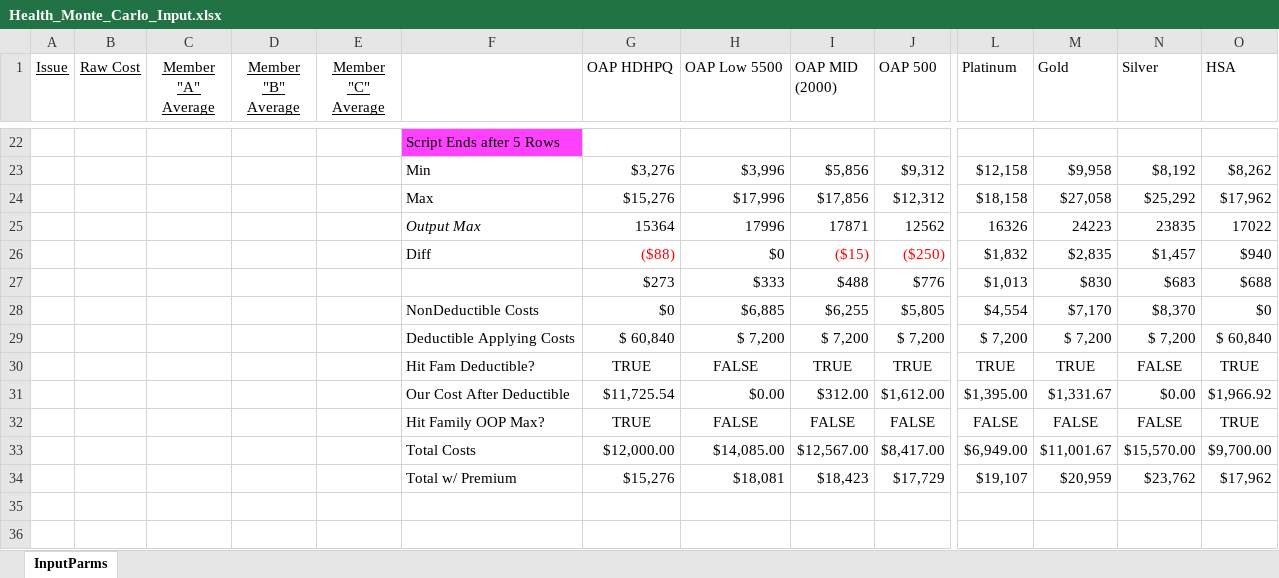
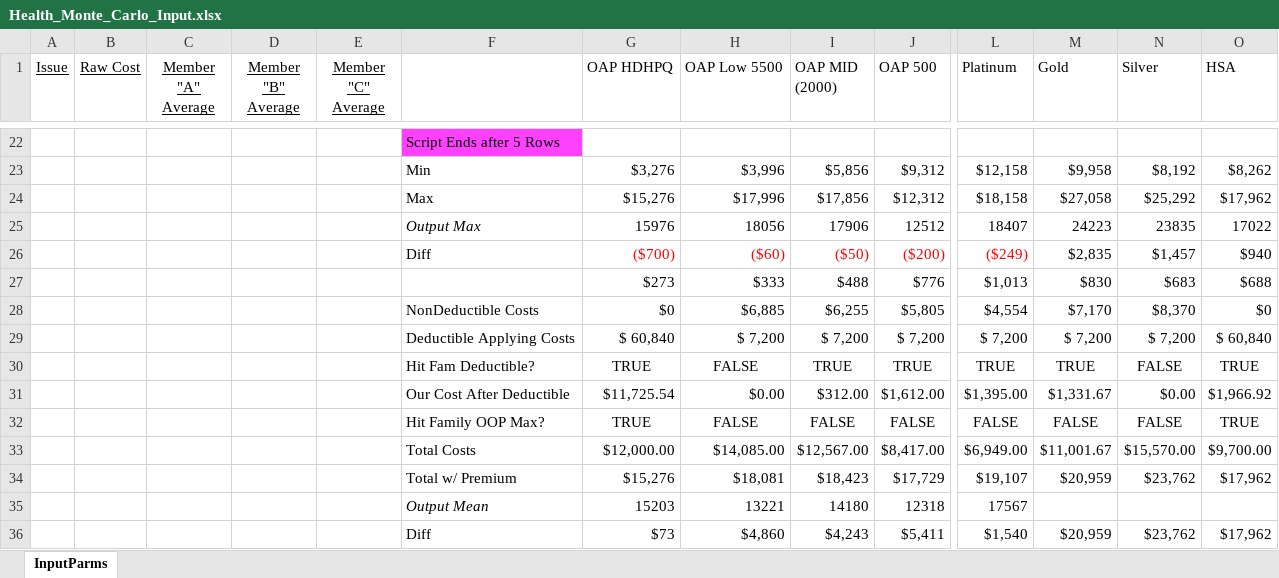
Before and after one commit to rdwr3r/Health_Insurance_Sim, an Excel workbook: Health_Monte_Carlo_Input.xlsx, sheet InputParms, drawn as a sheet; only a part is shown, gaps mark what is left out; values as stored, in another font and other column widths than the file's, no borders; removed rows and columns are numbered as before the commit, all else as after; rows hold the shown columns only; the diff names each change by its address in the sheet, - before the commit and + after, or states it on an @@ line.

```diff
--- a/Health_Monte_Carlo_Input.xlsx (sheet InputParms)
+++ b/Health_Monte_Carlo_Input.xlsx (sheet InputParms)
-row 25:  |  |  |  |  | Output Max | 15364 | 17996 | 17871 | 12562 | 16326 | 24223 | 23835 | 17022
-row 26:  |  |  |  |  | Diff | ($88) | $0 | ($15) | ($250) | $1,832 | $2,835 | $1,457 | $940
+row 25:  |  |  |  |  | Output Max | 15976 | 18056 | 17906 | 12512 | 18407 | 24223 | 23835 | 17022
+row 26:  |  |  |  |  | Diff | ($700) | ($60) | ($50) | ($200) | ($249) | $2,835 | $1,457 | $940
+row 35:  |  |  |  |  | Output Mean | 15203 | 13221 | 14180 | 12318 | 17567
+row 36:  |  |  |  |  | Diff | $73 | $4,860 | $4,243 | $5,411 | $1,540 | $20,959 | $23,762 | $17,962
```
Also changed, not shown: 2 other files.
